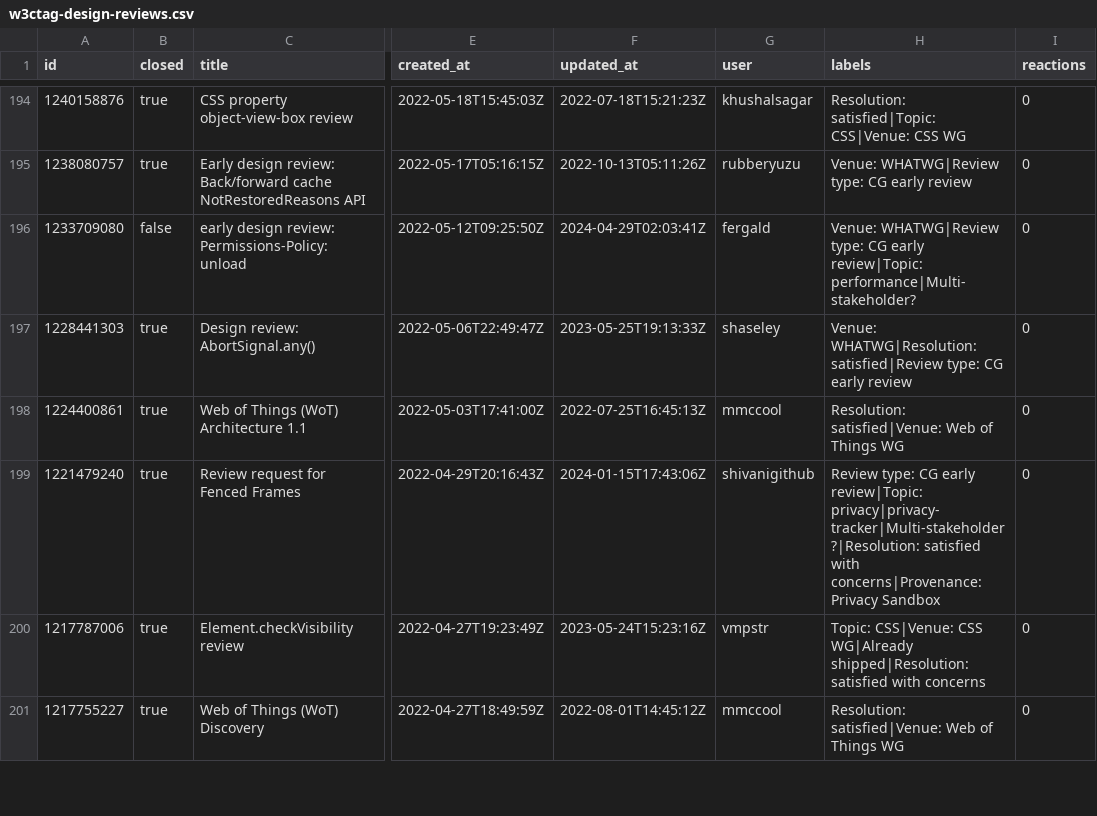
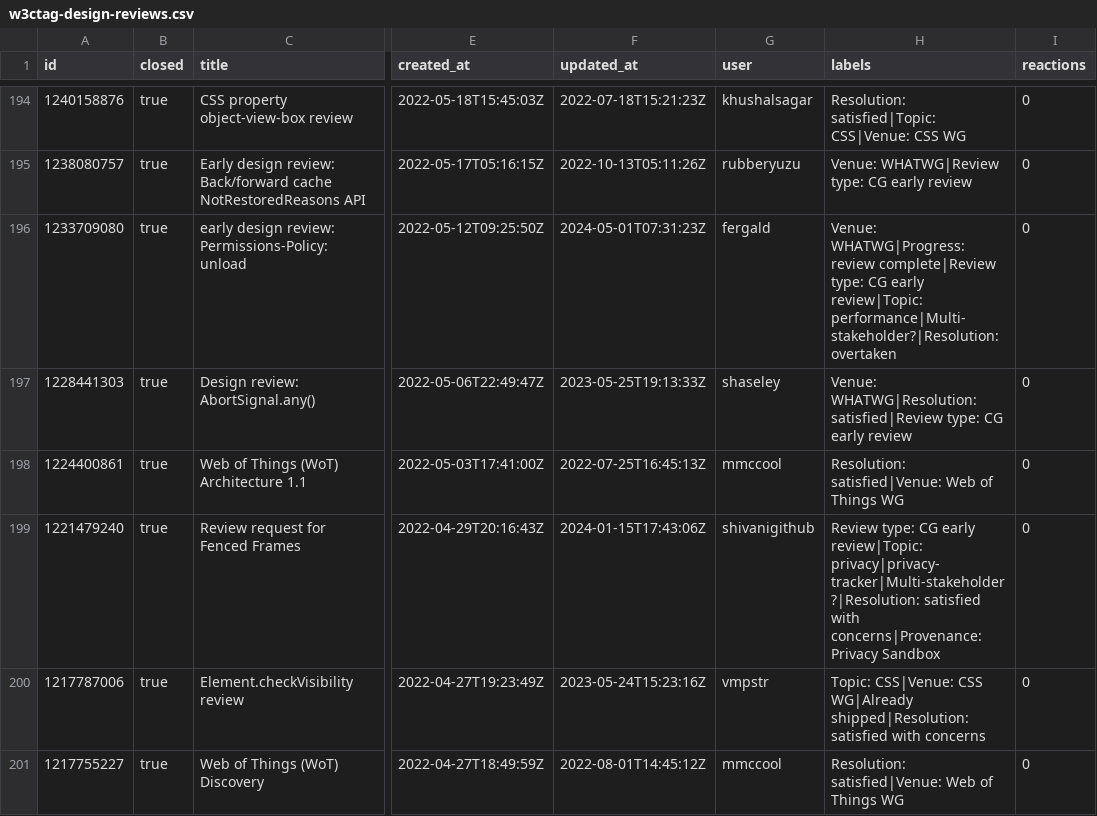
Before and after one commit to hsinyi/compat-utils, a CSV file: output/w3ctag-design-reviews.csv, drawn as a sheet; only a part is shown, gaps mark what is left out; the diff names each change by its address in the sheet, - before the commit and + after, or states it on an @@ line.

```diff
--- a/output/w3ctag-design-reviews.csv
+++ b/output/w3ctag-design-reviews.csv
-B196 (closed): false
+B196 (closed): true
-F196 (updated_at): 2024-04-29T02:03:41Z
+F196 (updated_at): 2024-05-01T07:31:23Z
-H196 (labels): Venue: WHATWG|Review type: CG early review|Topic: performance|Multi-stakeholder?
+H196 (labels): Venue: WHATWG|Progress: review complete|Review type: CG early review|Topic: performance|Multi-stakeholder?|Resolution: overtaken
```
Also changed, not shown: output/WICG-webcomponents.csv, output/all-comments.csv, 5 other files.
